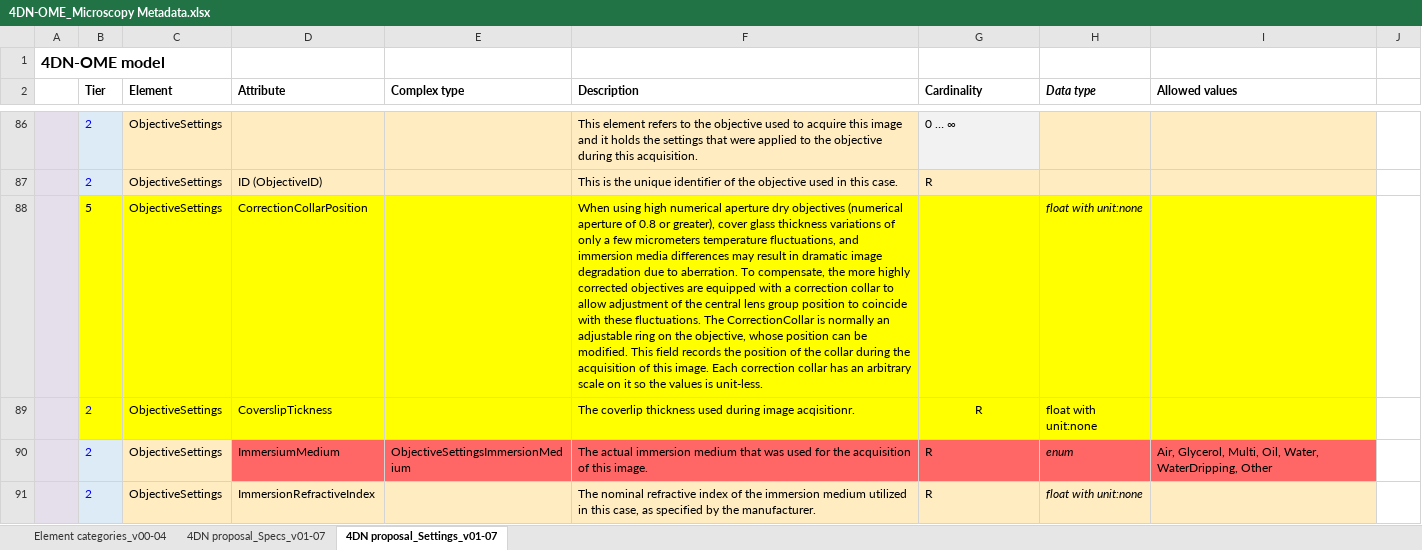
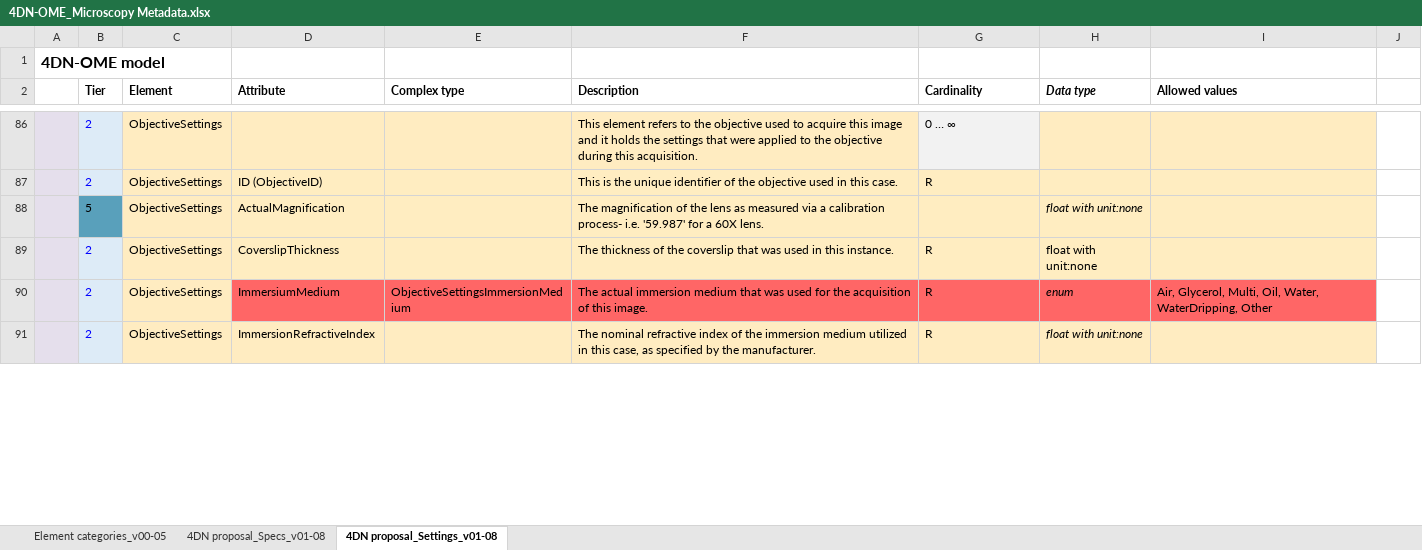
Before and after one commit to WU-BIMAC/NBOMicroscopyMetadataSpecs, an Excel workbook: Model/in progress/v01-08/4DN-OME_Microscopy Metadata.xlsx, sheet 4DN proposal_Settings_v01-08, drawn as a sheet; only a part is shown, gaps mark what is left out; values as stored, in another font and other column widths than the file's, no borders; the diff covers the shown part only; the diff names each change by its address in the sheet, - before the commit and + after, or states it on an @@ line.

```diff
--- a/Model/in progress/v01-08/4DN-OME_Microscopy Metadata.xlsx (sheet 4DN proposal_Settings_v01-08)
+++ b/Model/in progress/v01-08/4DN-OME_Microscopy Metadata.xlsx (sheet 4DN proposal_Settings_v01-08)
-sheet tab: Element categories_v00-04
+sheet tab: Element categories_v00-05
-sheet tab: 4DN proposal_Specs_v01-07
+sheet tab: 4DN proposal_Specs_v01-08
-sheet tab: 4DN proposal_Settings_v01-07
+sheet tab: 4DN proposal_Settings_v01-08
-B88 fill: #FFFF00
+B88 fill: #59A0BB
-C88:C89 fill: #FFFF00
+C88:C89 fill: #FFECC1
-D88 (Attribute): CorrectionCollarPosition
+D88 (Attribute): ActualMagnification
-D88:I89 fill: #FFFF00
+D88:I89 fill: #FFEDC1
-F88 (Description): When using high numerical aperture dry objectives (numerical aperture of 0.8 or greater), cover glass thickness variations of only a few micrometers temperature fluctuations, and immersion media differences may result in dramatic image degradation due to aberration. To compensate, the more highly corrected objectives are equipped with a correction collar to allow adjustment of the central lens group position to coincide with these fluctuations. The CorrectionCollar is normally an adjustable ring on the objective, whose position can be modified. This field records the position of the collar during the acquisition of this image. Each correction collar has an arbitrary scale on it so the values is unit-less.
+F88 (Description): The magnification of the lens as measured via a calibration process- i.e. '59.987' for a 60X lens.
-B89 fill: #FFFF00
+B89 fill: #DDEBF7
-D89 (Attribute): CoverslipTickness
+D89 (Attribute): CoverslipThickness
-F89 (Description): The coverlip thickness used during image acqisitionr.
+F89 (Description): The thickness of the coverslip that was used in this instance.
-G89 alignment: center
+G89 alignment: left
```
Also changed, not shown: 2 added rows and 4 edited cells elsewhere in this sheet, sheet 4DN proposal_Specs_v01-08, sheet Element categories_v00-05, Tier System/stable version/v01-01/4DN-Metadata Tier System_2019-9-25_v01-01.xlsx, 10 other files.
